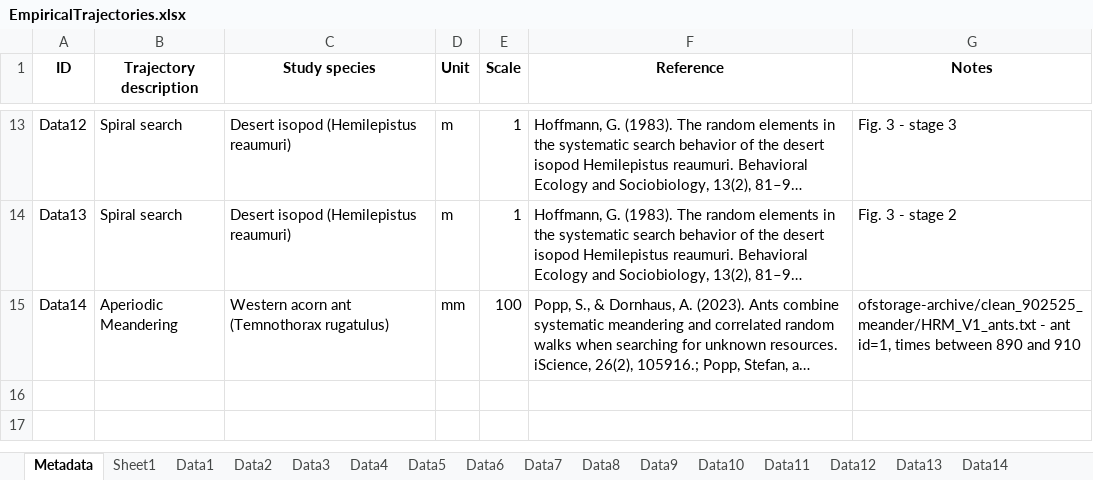
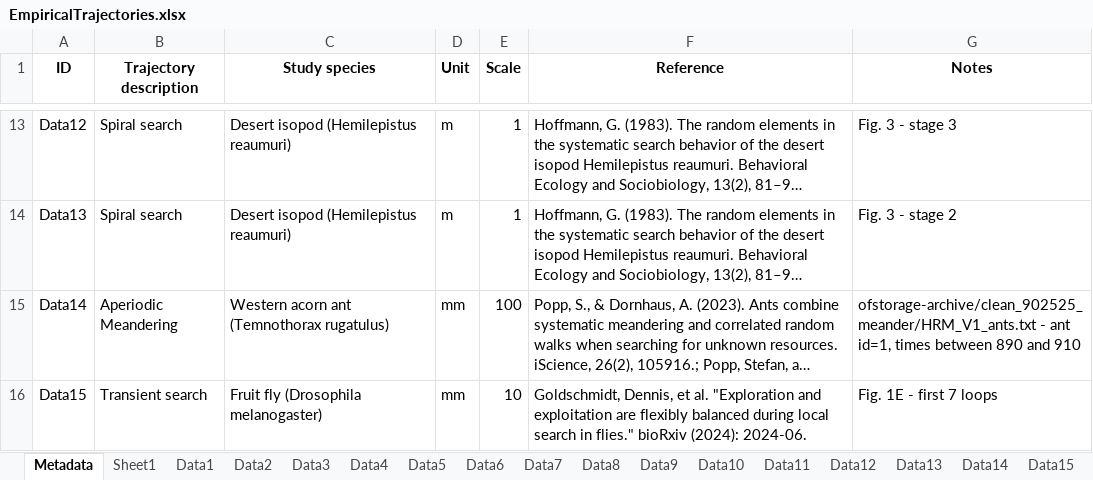
Before and after one commit to vit-pi/RingAttractorMovement, an Excel workbook: SourceData/EmpiricalTrajectories.xlsx, sheet Metadata, drawn as a sheet; only a part is shown, gaps mark what is left out; long unchanged cells end in …; values as stored, in another font and other column widths than the file's, no borders; the diff names each change by its address in the sheet, - before the commit and + after, or states it on an @@ line.

```diff
--- a/SourceData/EmpiricalTrajectories.xlsx (sheet Metadata)
+++ b/SourceData/EmpiricalTrajectories.xlsx (sheet Metadata)
+sheet tab: Data15
+row 16: Data15 | Transient search | Fruit fly (Drosophila melanogaster) | mm | 10 | Goldschmidt, Dennis, et al. "Exploration and exploitation are flexibly balanced during local search in flies." bioRxiv (2024): 2024-06. | Fig. 1E - first 7 loops
```
Also changed, not shown: 40 other files.
